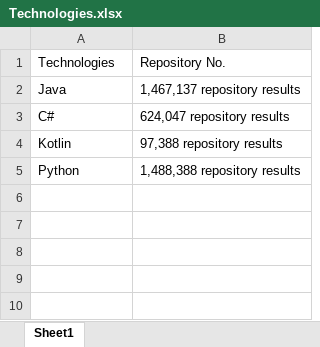
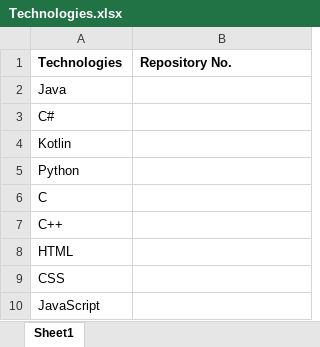
Before and after one commit to OfficialShubhamRane/UiPath, an Excel workbook: GitHubRepositoryScrape/Technologies.xlsx, sheet Sheet1, drawn as a sheet; values as stored, in another font and other column widths than the file's, no borders; the diff names each change by its address in the sheet, - before the commit and + after, or states it on an @@ line.

```diff
--- a/GitHubRepositoryScrape/Technologies.xlsx (sheet Sheet1)
+++ b/GitHubRepositoryScrape/Technologies.xlsx (sheet Sheet1)
-A1:B1 bold: off
+A1:B1 bold: on
-B2 (Repository No.): 1,467,137 repository results
+B2 (Repository No.): (empty)
-B3 (Repository No.): 624,047 repository results
+B3 (Repository No.): (empty)
-B4 (Repository No.): 97,388 repository results
+B4 (Repository No.): (empty)
-B5 (Repository No.): 1,488,388 repository results
+B5 (Repository No.): (empty)
+row 6: C
+row 7: C++
+row 8: HTML
+row 9: CSS
+row 10: JavaScript
```
Also changed, not shown: 3 other files.
